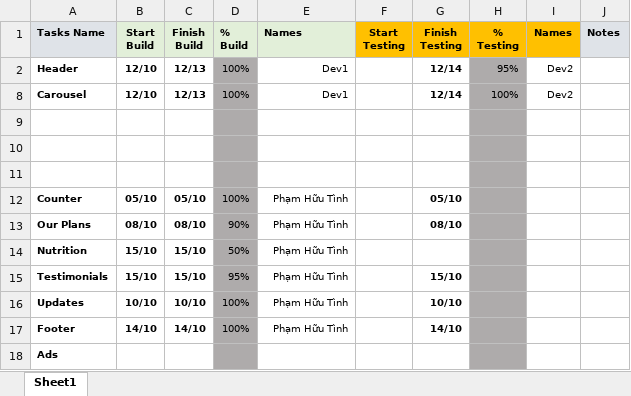
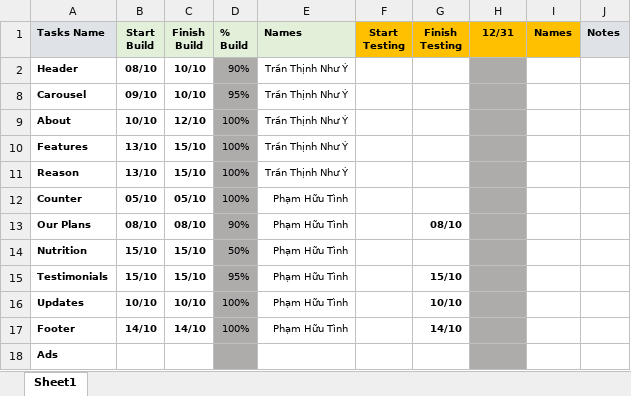
Before and after one commit to phamhuutinh0605/BaiTapNhom4, an Excel workbook: template_task.xlsx, sheet Sheet1, drawn as a sheet; values as stored, in another font and other column widths than the file's, no borders; conditional formats not drawn; ↵ is a line break in a cell; the diff names each change by its address in the sheet, - before the commit and + after, or states it on an @@ line.

Commit message:
sua file template_task

```diff
--- a/template_task.xlsx (sheet Sheet1)
+++ b/template_task.xlsx (sheet Sheet1)
-H1: % ↵ Testing
+H1: 12/31
-B2 (Start Build): 12/10
+B2 (Start Build): 08/10
-C2 (Finish Build): 12/13
+C2 (Finish Build): 10/10
-D2 (% Build): 100%
+D2 (% Build): 90%
-E2 (Names): Dev1
+E2 (Names): Trần Thịnh Như Ý
-G2 (Finish Testing): 12/14
+G2 (Finish Testing): (empty)
-H2 (12/31): 95%
+H2 (12/31): (empty)
-I2 (Names): Dev2
+I2 (Names): (empty)
-B8 (Start Build): 12/10
+B8 (Start Build): 09/10
-C8 (Finish Build): 12/13
+C8 (Finish Build): 10/10
-D8 (% Build): 100%
+D8 (% Build): 95%
-E8 (Names): Dev1
+E8 (Names): Trần Thịnh Như Ý
-G8 (Finish Testing): 12/14
+G8 (Finish Testing): (empty)
-H8 (12/31): 100%
+H8 (12/31): (empty)
-I8 (Names): Dev2
+I8 (Names): (empty)
-row 9: (empty)
+row 9: About | 10/10 | 12/10 | 100% | Trần Thịnh Như Ý
-row 10: (empty)
+row 10: Features | 13/10 | 15/10 | 100% | Trần Thịnh Như Ý
-row 11: (empty)
+row 11: Reason | 13/10 | 15/10 | 100% | Trần Thịnh Như Ý
-G12 (Finish Testing): 05/10
+G12 (Finish Testing): (empty)
```
Also changed, not shown: hidden cells.
